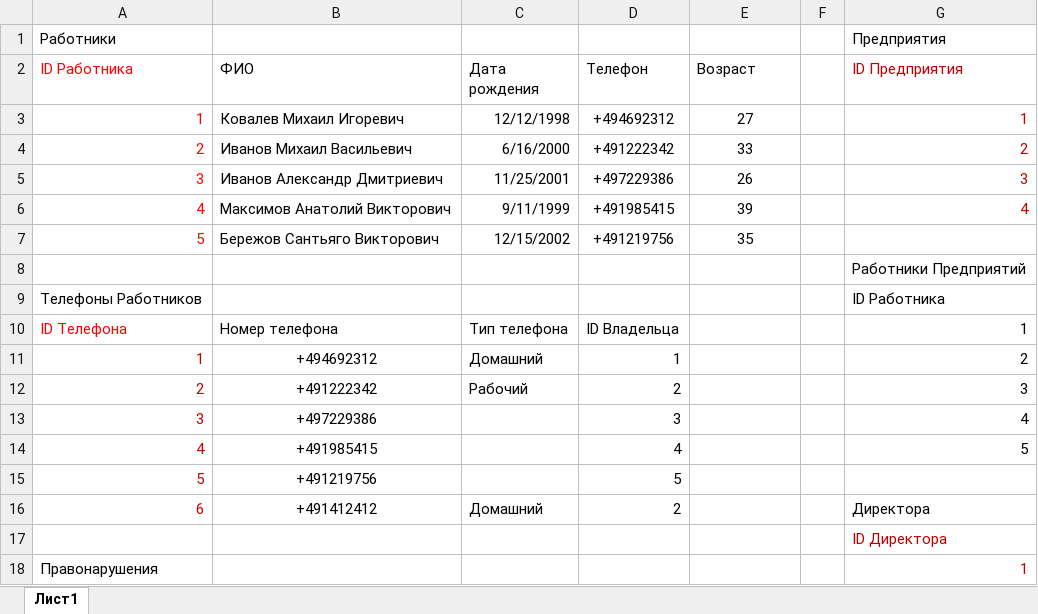
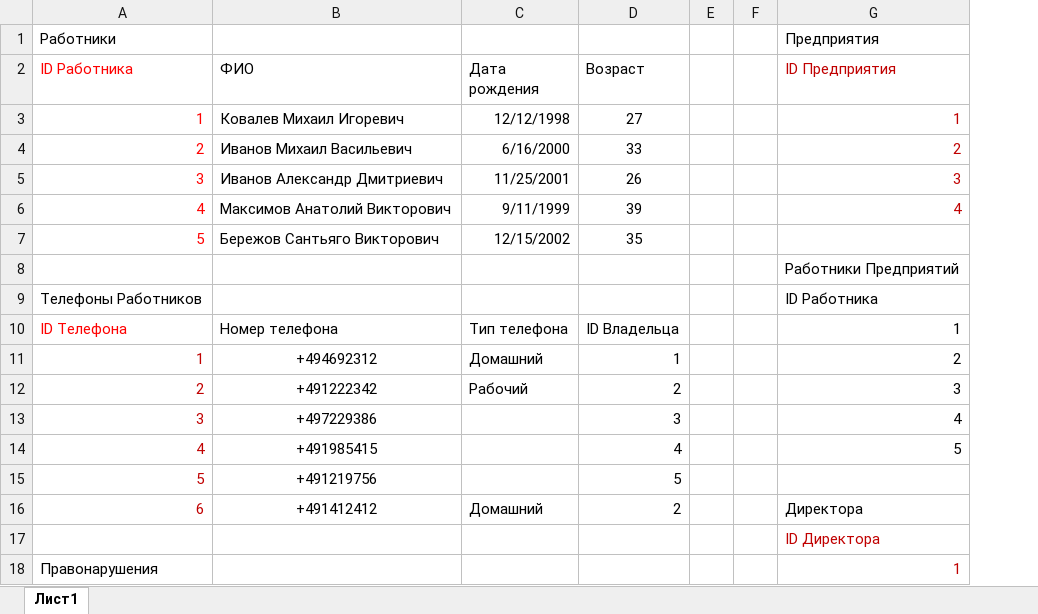
Before and after one commit to f1es/lab, an Excel workbook: sem5/bd/5/tablici.xlsx, sheet Лист1, drawn as a sheet; only a part is shown; values as stored, in another font and other column widths than the file's, no borders; removed rows and columns are numbered as before the commit, all else as after; the diff names each change by its address in the sheet, - before the commit and + after, or states it on an @@ line.

```diff
--- a/sem5/bd/5/tablici.xlsx (sheet Лист1)
+++ b/sem5/bd/5/tablici.xlsx (sheet Лист1)
-column D (Телефон), rows 3-16: +494692312 | +491222342 | +497229386 | +491985415 | +491219756 |  |  | ID Владельца | 1 | 2 | 3 | 4 | 5 | 2
+column E, empty
-D10 (Возраст): (empty)
+D10 (Возраст): ID Владельца
-D11 (Возраст): (empty)
+D11 (Возраст): 1
-D12 (Возраст): (empty)
+D12 (Возраст): 2
-D13 (Возраст): (empty)
+D13 (Возраст): 3
-D14 (Возраст): (empty)
+D14 (Возраст): 4
-D15 (Возраст): (empty)
+D15 (Возраст): 5
-D16 (Возраст): (empty)
+D16 (Возраст): 2
```
Also changed, not shown: sem5/riat/2/таблица.xlsx, 2 other files.
